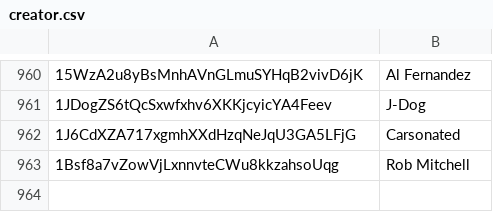
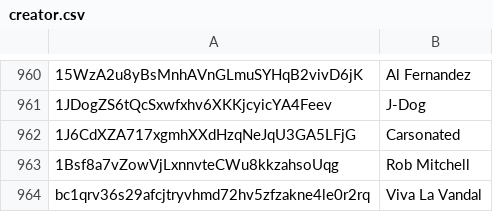
Before and after one commit to stampchain-io/btc_stamps, a CSV file: indexer/bootstrap/creator.csv, drawn as a sheet; only a part is shown, gaps mark what is left out; the diff names each change by its address in the sheet, - before the commit and + after, or states it on an @@ line.

Commit message:
chore: update creators for Viva

```diff
--- a/indexer/bootstrap/creator.csv
+++ b/indexer/bootstrap/creator.csv
+row 964: bc1qrv36s29afcjtryvhmd72hv5zfzakne4le0r2rq | Viva La Vandal
```
